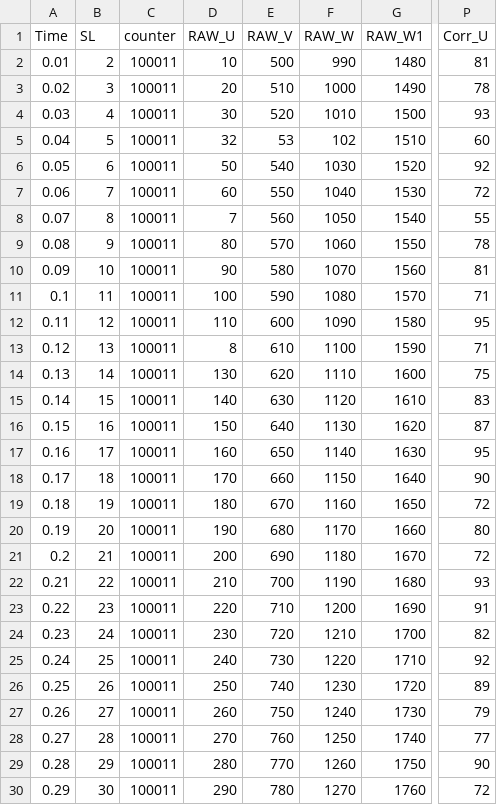
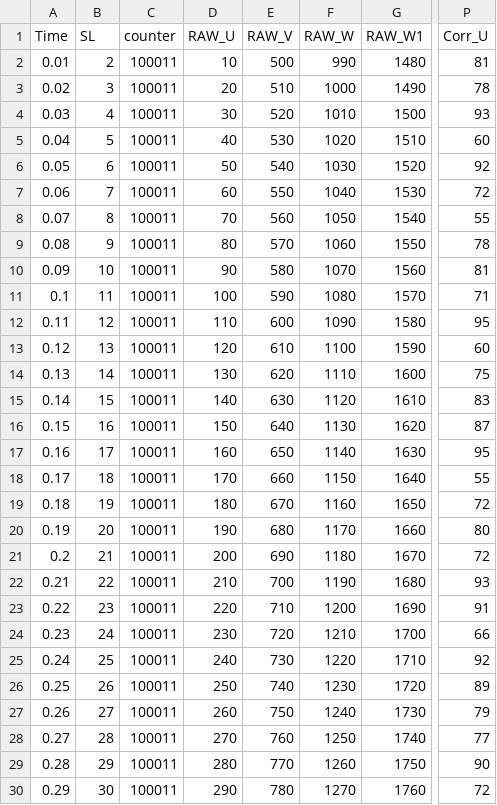
Before and after one commit to mayank265/PSAT_Filtering, a CSV file: Test_Output/2.9-50-values-min-corr-outlier.csv, drawn as a sheet; only a part is shown, gaps mark what is left out; the diff names each change by its address in the sheet, - before the commit and + after, or states it on an @@ line.

```diff
--- a/Test_Output/2.9-50-values-min-corr-outlier.csv
+++ b/Test_Output/2.9-50-values-min-corr-outlier.csv
-D5 (RAW_U): 32
+D5 (RAW_U): 40
-E5 (RAW_V): 53
+E5 (RAW_V): 530
-F5 (RAW_W): 102
+F5 (RAW_W): 1020
-D8 (RAW_U): 7
+D8 (RAW_U): 70
-D13 (RAW_U): 8
+D13 (RAW_U): 120
-P13 (Corr_U): 71
+P13 (Corr_U): 60
-P18 (Corr_U): 90
+P18 (Corr_U): 55
-P24 (Corr_U): 82
+P24 (Corr_U): 66
```
Also changed, not shown: 4 other files.
